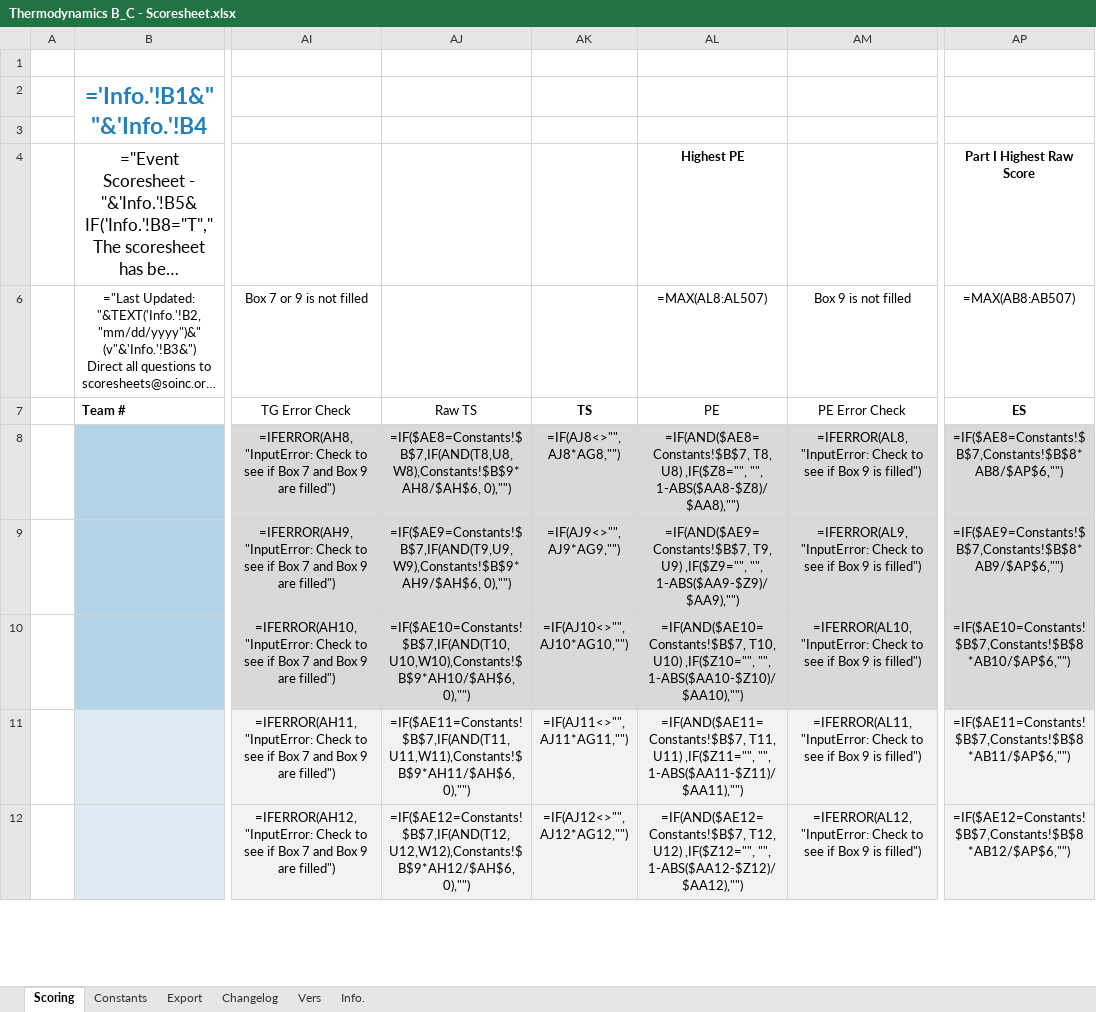
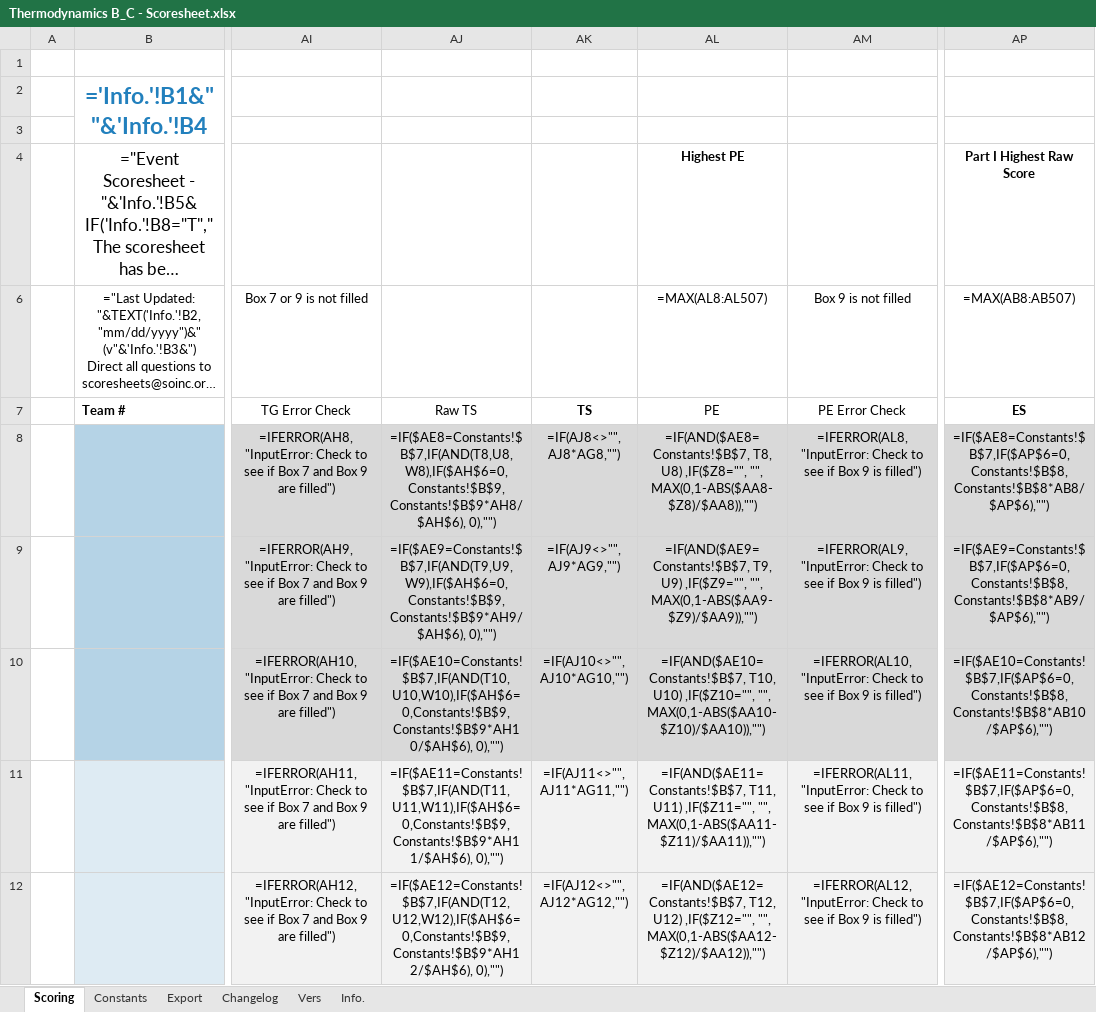
Before and after one commit to Southern-Califonia-Science-Olympiad/scoresheets, an Excel workbook: Thermodynamics/Thermodynamics B_C - Scoresheet.xlsx, sheet Scoring, drawn as a sheet; only a part is shown, gaps mark what is left out; long unchanged cells end in …; values as stored, in another font and other column widths than the file's, no borders; formulas are shown in place of their values; conditional formats not drawn; the diff covers the shown part only; the diff names each change by its address in the sheet, - before the commit and + after, or states it on an @@ line.

Commit message:
fix: Add TS and ES divide by 0 gaurds to Thermo scoresheet
The default value will use the value of the maximum allowed points. This
decision whether to use 0 or the maximum points for the section does not
change anything since the rankings between teams will remain the same.

```diff
--- a/Thermodynamics/Thermodynamics B_C - Scoresheet.xlsx (sheet Scoring)
+++ b/Thermodynamics/Thermodynamics B_C - Scoresheet.xlsx (sheet Scoring)
-AJ8: =IF($AE8=Constants!$B$7,IF(AND(T8,U8,W8),Constants!$B$9*AH8/$AH$6, 0),"")
+AJ8: =IF($AE8=Constants!$B$7,IF(AND(T8,U8,W8),IF($AH$6=0,Constants!$B$9,Constants!$B$9*AH8/$AH$6), 0),"")
-AL8: …,IF($Z8="", "", 1-ABS($AA8-$Z8)/$AA8),"")
+AL8: …,IF($Z8="", "", MAX(0,1-ABS($AA8-$Z8)/$AA8)),"")
-AP8: =IF($AE8=Constants!$B$7,Constants!$B$8*AB8/$AP$6,"")
+AP8: =IF($AE8=Constants!$B$7,IF($AP$6=0,Constants!$B$8,Constants!$B$8*AB8/$AP$6),"")
-AJ9: =IF($AE9=Constants!$B$7,IF(AND(T9,U9,W9),Constants!$B$9*AH9/$AH$6, 0),"")
+AJ9: =IF($AE9=Constants!$B$7,IF(AND(T9,U9,W9),IF($AH$6=0,Constants!$B$9,Constants!$B$9*AH9/$AH$6), 0),"")
-AL9: …,IF($Z9="", "", 1-ABS($AA9-$Z9)/$AA9),"")
+AL9: …,IF($Z9="", "", MAX(0,1-ABS($AA9-$Z9)/$AA9)),"")
-AP9: =IF($AE9=Constants!$B$7,Constants!$B$8*AB9/$AP$6,"")
+AP9: =IF($AE9=Constants!$B$7,IF($AP$6=0,Constants!$B$8,Constants!$B$8*AB9/$AP$6),"")
-AJ10: =IF($AE10=Constants!$B$7,IF(AND(T10,U10,W10),Constants!$B$9*AH10/$AH$6, 0),"")
+AJ10: =IF($AE10=Constants!$B$7,IF(AND(T10,U10,W10),IF($AH$6=0,Constants!$B$9,Constants!$B$9*AH10/$AH$6), 0),"")
-AL10: …,IF($Z10="", "", 1-ABS($AA10-$Z10)/$AA10),"")
+AL10: …,IF($Z10="", "", MAX(0,1-ABS($AA10-$Z10)/$AA10)),"")
-AP10: =IF($AE10=Constants!$B$7,Constants!$B$8*AB10/$AP$6,"")
+AP10: =IF($AE10=Constants!$B$7,IF($AP$6=0,Constants!$B$8,Constants!$B$8*AB10/$AP$6),"")
-AJ11: =IF($AE11=Constants!$B$7,IF(AND(T11,U11,W11),Constants!$B$9*AH11/$AH$6, 0),"")
+AJ11: =IF($AE11=Constants!$B$7,IF(AND(T11,U11,W11),IF($AH$6=0,Constants!$B$9,Constants!$B$9*AH11/$AH$6), 0),"")
-AL11: …,IF($Z11="", "", 1-ABS($AA11-$Z11)/$AA11),"")
+AL11: …,IF($Z11="", "", MAX(0,1-ABS($AA11-$Z11)/$AA11)),"")
-AP11: =IF($AE11=Constants!$B$7,Constants!$B$8*AB11/$AP$6,"")
+AP11: =IF($AE11=Constants!$B$7,IF($AP$6=0,Constants!$B$8,Constants!$B$8*AB11/$AP$6),"")
-AJ12: =IF($AE12=Constants!$B$7,IF(AND(T12,U12,W12),Constants!$B$9*AH12/$AH$6, 0),"")
+AJ12: =IF($AE12=Constants!$B$7,IF(AND(T12,U12,W12),IF($AH$6=0,Constants!$B$9,Constants!$B$9*AH12/$AH$6), 0),"")
-AL12: …,IF($Z12="", "", 1-ABS($AA12-$Z12)/$AA12),"")
+AL12: …,IF($Z12="", "", MAX(0,1-ABS($AA12-$Z12)/$AA12)),"")
-AP12: =IF($AE12=Constants!$B$7,Constants!$B$8*AB12/$AP$6,"")
+AP12: =IF($AE12=Constants!$B$7,IF($AP$6=0,Constants!$B$8,Constants!$B$8*AB12/$AP$6),"")
```
Also changed, not shown: 1485 edited cells elsewhere in this sheet.
